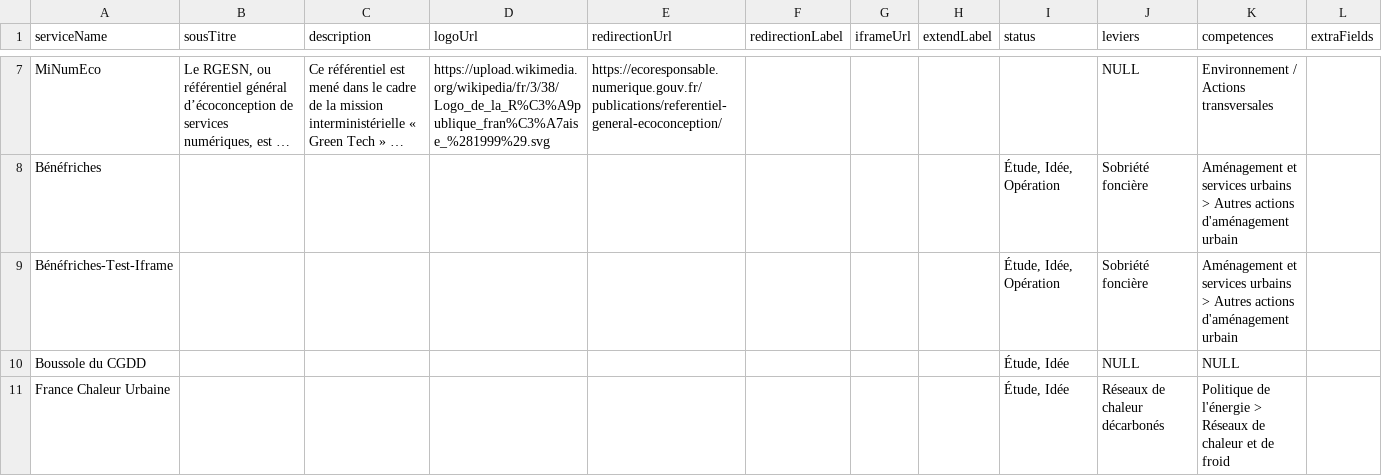
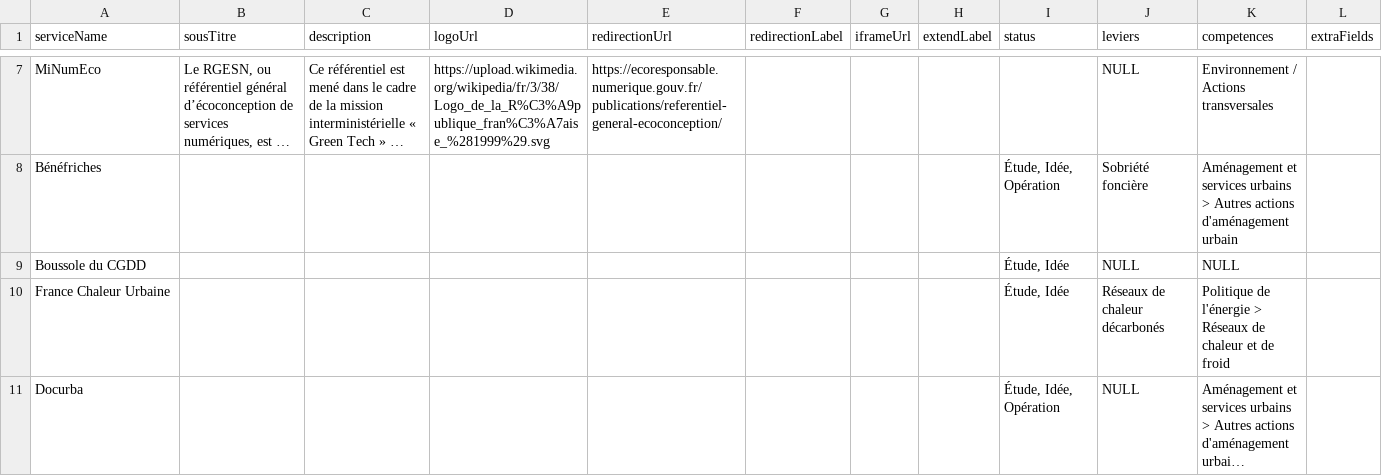
Before and after one commit to betagouv/communs-de-la-transition-ecologique-des-collectivites, a CSV file: api/scripts/import-services-and-services-context/services-context-import-new.csv, drawn as a sheet; only a part is shown, gaps mark what is left out; the shorter side is filled out with more unchanged rows; long unchanged cells end in …; the diff names each change by its address in the sheet, - before the commit and + after, or states it on an @@ line.

```diff
--- a/api/scripts/import-services-and-services-context/services-context-import-new.csv
+++ b/api/scripts/import-services-and-services-context/services-context-import-new.csv
-row 9: Bénéfriches-Test-Iframe |  |  |  |  |  |  |  | Étude, Idée, Opération | Sobriété foncière | Aménagement et services urbains > Autres actions d'aménagement urbain
```
Also changed, not shown: api/scripts/import-services-and-services-context/services-import-new.csv, 1 other file.
